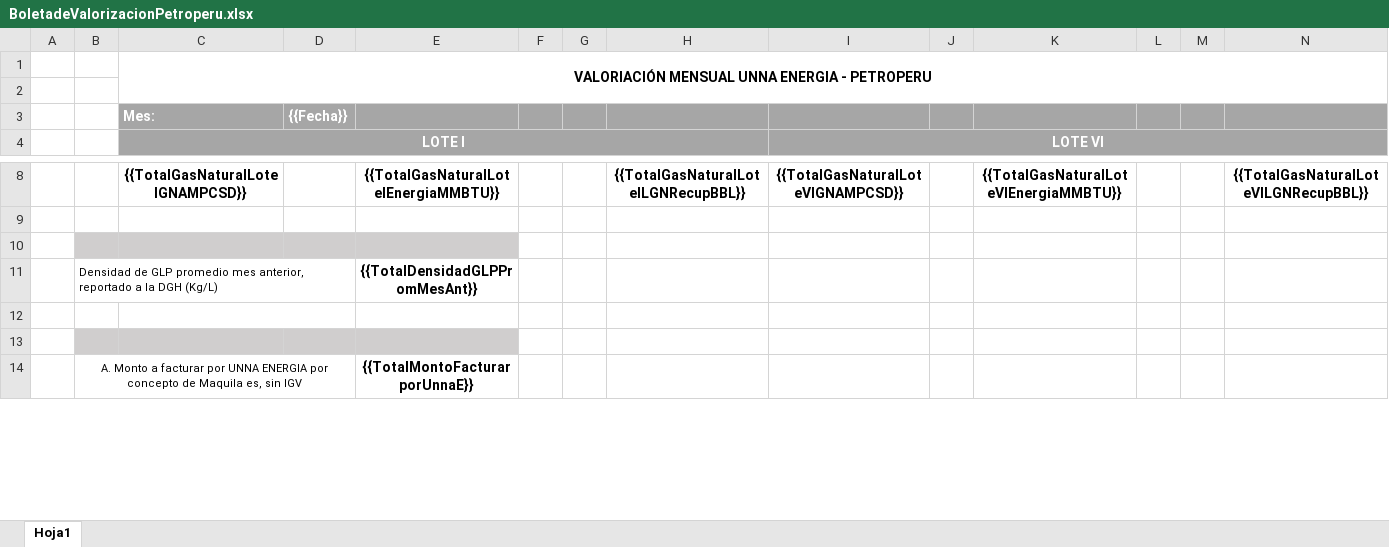
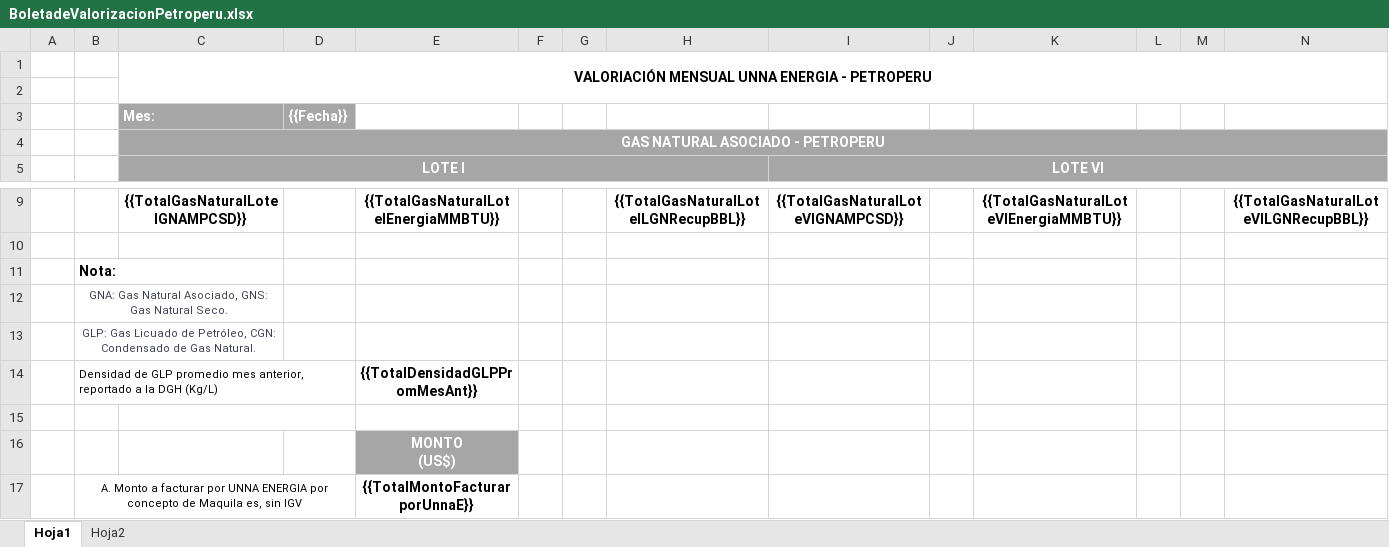
Before and after one commit to extspperu/UnnaReportesOperativos, an Excel workbook: Unna.OperationalReport.WebSite/wwwroot/plantillas/reporte/mensual/BoletadeValorizacionPetroperu.xlsx, sheet Hoja1, drawn as a sheet; only a part is shown, gaps mark what is left out; values as stored, in another font and other column widths than the file's, no borders; charts and pictures not drawn; addresses are those after the commit; rows hold the shown columns only; ↵ is a line break in a cell; the diff names each change by its address in the sheet, - before the commit and + after, or states it on an @@ line.

```diff
--- a/Unna.OperationalReport.WebSite/wwwroot/plantillas/reporte/mensual/BoletadeValorizacionPetroperu.xlsx (sheet Hoja1)
+++ b/Unna.OperationalReport.WebSite/wwwroot/plantillas/reporte/mensual/BoletadeValorizacionPetroperu.xlsx (sheet Hoja1)
+sheet tab: Hoja2
+row 3:  |  | Mes: | {{Fecha}}
-C4: Mes:
+C4: GAS NATURAL ASOCIADO - PETROPERU
-C4 alignment: left
+C4 alignment: center
+C4:U4 merged
-D4: {{Fecha}}
+D4: (empty)
-B11: (empty)
+B11: Nota:
-B11:E11 fill: #D0CECE
+B11:E11 fill: none
+row 12:  | GNA: Gas Natural Asociado, GNS: Gas Natural Seco.
+row 13:  | GLP: Gas Licuado de Petróleo, CGN: Condensado de Gas Natural.
-B16:D16 fill: #D0CECE
+B16:D16 fill: none
-E16: (empty)
+E16: MONTO ↵ (US$)
-E16 fill: #D0CECE
+E16 fill: #A6A6A6
```
Also changed, not shown: charts or pictures, Unna.OperationalReport.WebSite/wwwroot/plantillas/reporte/mensual/BoletadeValorizacionPetroperuLoteI.xlsx, Unna.OperationalReport.WebSite/wwwroot/plantillas/reporte/mensual/BoletadeValorizacionPetroperuLoteVI.xlsx, 8 other files.
